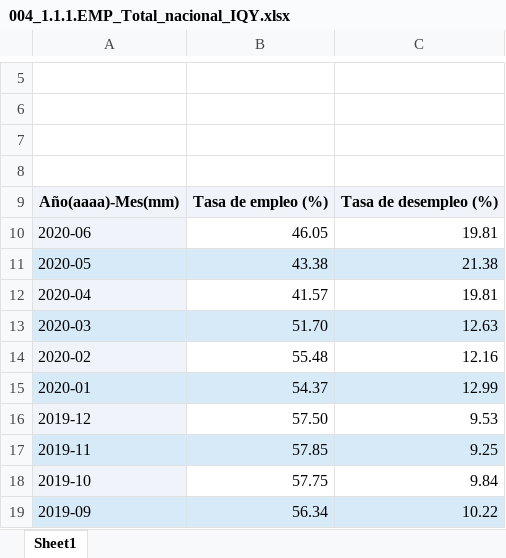
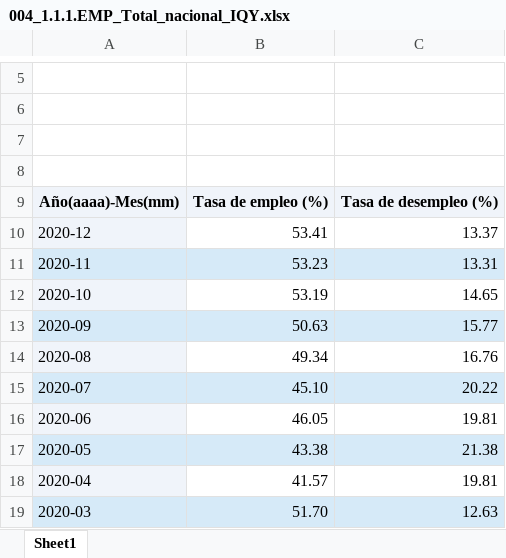
Before and after one commit to luifrancgom/econ_3, an Excel workbook: 004_1.1.1.EMP_Total_nacional_IQY.xlsx, sheet Sheet1, drawn as a sheet; only a part is shown, gaps mark what is left out; the shorter side is filled out with more unchanged rows; values as stored, in another font and other column widths than the file's, no borders; the diff names each change by its address in the sheet, - before the commit and + after, or states it on an @@ line.

```diff
--- a/004_1.1.1.EMP_Total_nacional_IQY.xlsx (sheet Sheet1)
+++ b/004_1.1.1.EMP_Total_nacional_IQY.xlsx (sheet Sheet1)
+row 10: 2020-12 | 53.41 | 13.37
+row 11: 2020-11 | 53.23 | 13.31
+row 12: 2020-10 | 53.19 | 14.65
+row 13: 2020-09 | 50.63 | 15.77
+row 14: 2020-08 | 49.34 | 16.76
+row 15: 2020-07 | 45.10 | 20.22
```
Also changed, not shown: 005_tib_serie_historica_diaria_IQY.xlsx, 005_tip_serie_historica_diaria_IQY.xlsx, 23 other files.
